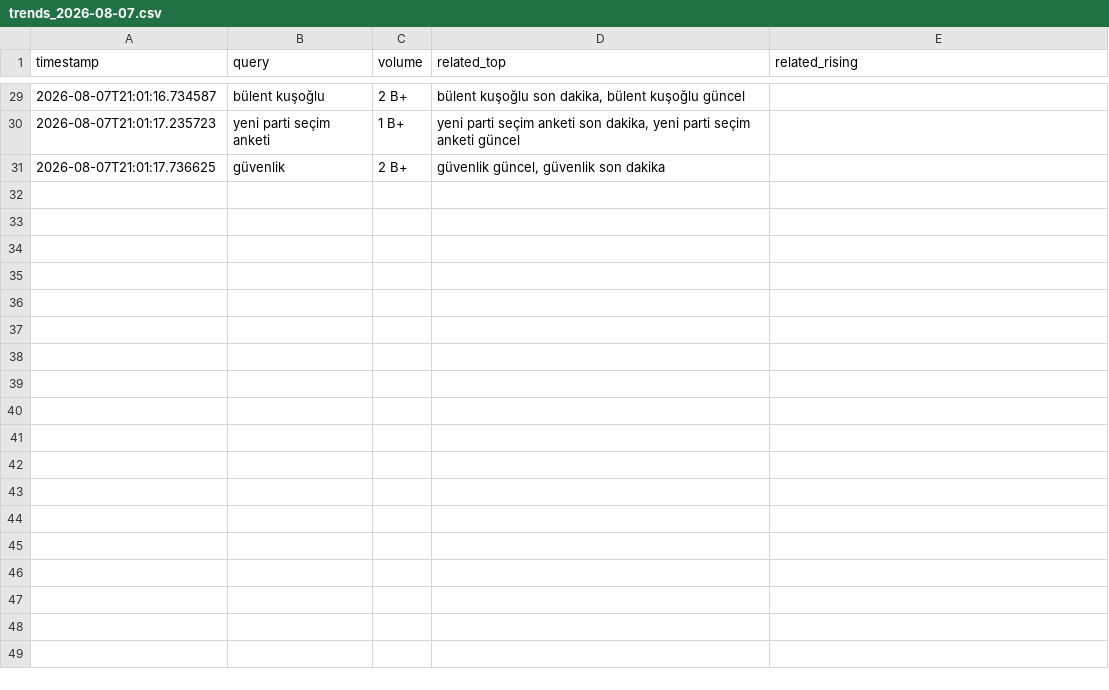
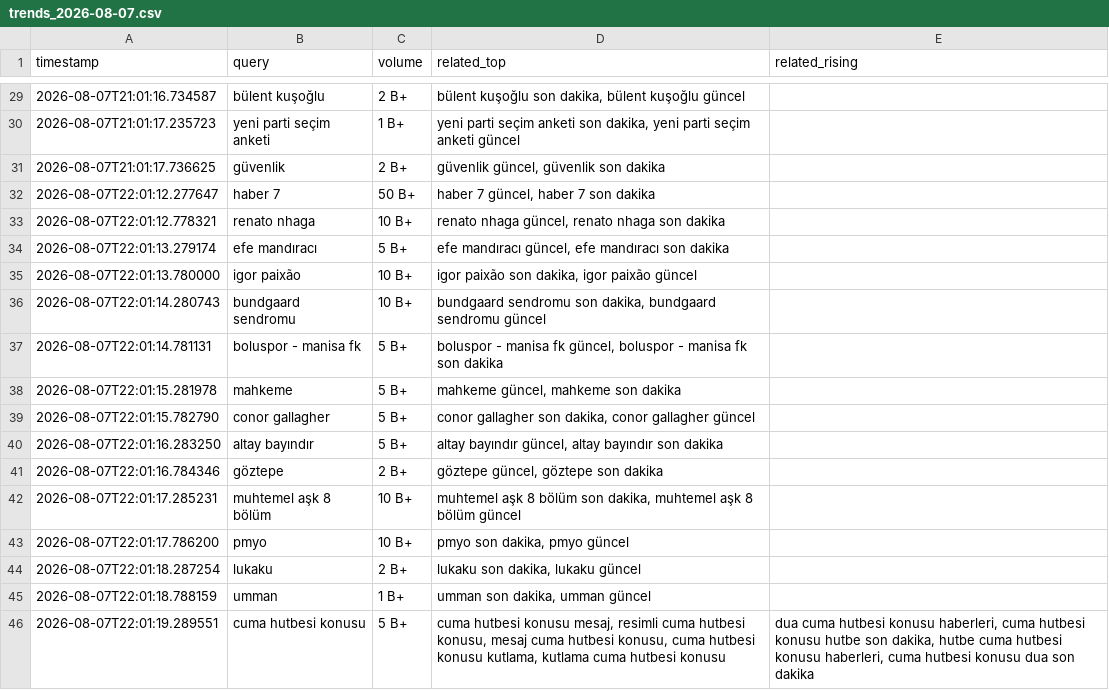
Before and after one commit to igyccmt/trends-scraper, a CSV file: trends_2026-08-07.csv, drawn as a sheet; only a part is shown, gaps mark what is left out; the diff names each change by its address in the sheet, - before the commit and + after, or states it on an @@ line.

```diff
--- a/trends_2026-08-07.csv
+++ b/trends_2026-08-07.csv
+row 32: 2026-08-07T22:01:12.277647 | haber 7 | 50 B+ | haber 7 güncel, haber 7 son dakika
+row 33: 2026-08-07T22:01:12.778321 | renato nhaga | 10 B+ | renato nhaga güncel, renato nhaga son dakika
+row 34: 2026-08-07T22:01:13.279174 | efe mandıracı | 5 B+ | efe mandıracı güncel, efe mandıracı son dakika
+row 35: 2026-08-07T22:01:13.780000 | igor paixão | 10 B+ | igor paixão son dakika, igor paixão güncel
+row 36: 2026-08-07T22:01:14.280743 | bundgaard sendromu | 10 B+ | bundgaard sendromu son dakika, bundgaard sendromu güncel
+row 37: 2026-08-07T22:01:14.781131 | boluspor - manisa fk | 5 B+ | boluspor - manisa fk güncel, boluspor - manisa fk son dakika
+row 38: 2026-08-07T22:01:15.281978 | mahkeme | 5 B+ | mahkeme güncel, mahkeme son dakika
+row 39: 2026-08-07T22:01:15.782790 | conor gallagher | 5 B+ | conor gallagher son dakika, conor gallagher güncel
+row 40: 2026-08-07T22:01:16.283250 | altay bayındır | 5 B+ | altay bayındır güncel, altay bayındır son dakika
+row 41: 2026-08-07T22:01:16.784346 | göztepe | 2 B+ | göztepe güncel, göztepe son dakika
+row 42: 2026-08-07T22:01:17.285231 | muhtemel aşk 8 bölüm | 10 B+ | muhtemel aşk 8 bölüm son dakika, muhtemel aşk 8 bölüm güncel
+row 43: 2026-08-07T22:01:17.786200 | pmyo | 10 B+ | pmyo son dakika, pmyo güncel
+row 44: 2026-08-07T22:01:18.287254 | lukaku | 2 B+ | lukaku son dakika, lukaku güncel
+row 45: 2026-08-07T22:01:18.788159 | umman | 1 B+ | umman son dakika, umman güncel
+row 46: 2026-08-07T22:01:19.289551 | cuma hutbesi konusu | 5 B+ | cuma hutbesi konusu mesaj, resimli cuma hutbesi konusu, mesaj cuma hutbesi konusu, cuma hutbesi konusu kutlama, kutlama cuma hutbesi konusu | dua cuma hutbesi konusu haberleri, cuma hutbesi konusu hutbe son dakika, hutbe cuma hutbesi konusu haberleri, cuma hutbesi konusu dua son dakika
```
Also changed, not shown: 1 other file.
